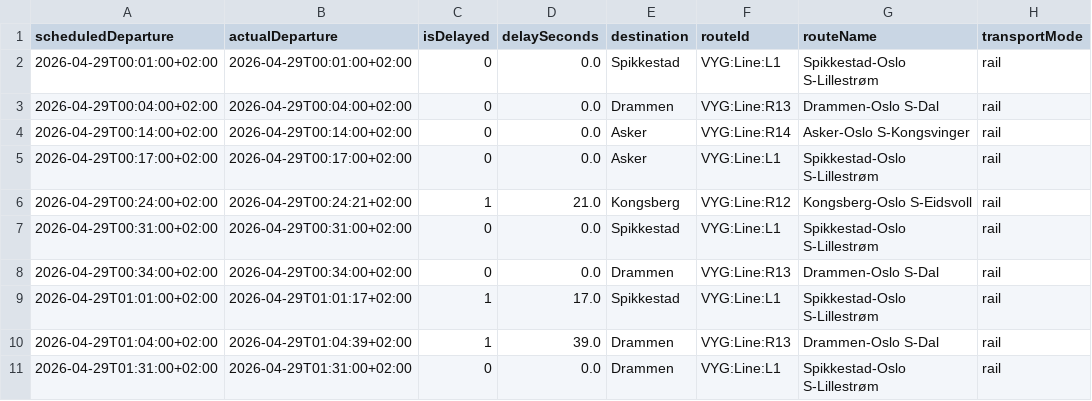
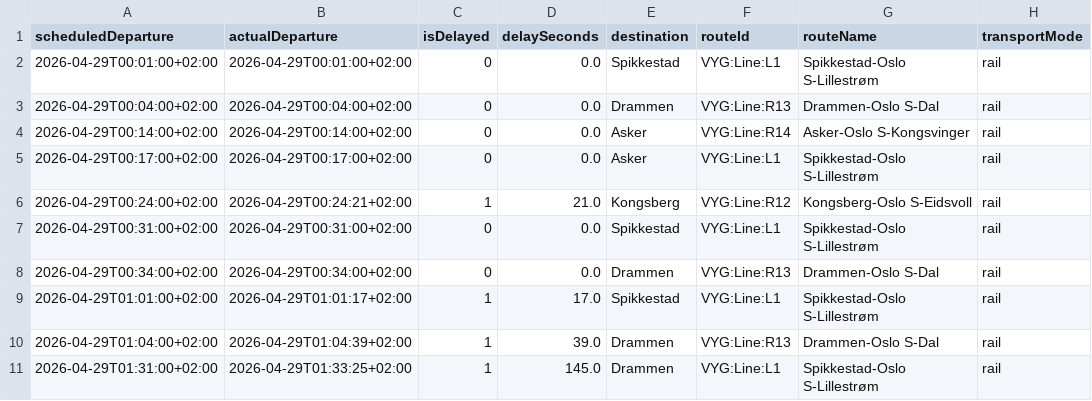
Before and after one commit to simenoddenhansen/togtider, a CSV file: reiser_oslo_sandvika/OsloS_til_Sandvika_reiser_siste_timen.csv, drawn as a sheet; only a part is shown; the diff names each change by its address in the sheet, - before the commit and + after, or states it on an @@ line.

```diff
--- a/reiser_oslo_sandvika/OsloS_til_Sandvika_reiser_siste_timen.csv
+++ b/reiser_oslo_sandvika/OsloS_til_Sandvika_reiser_siste_timen.csv
-B11 (actualDeparture): 2026-04-29T01:31:00+02:00
+B11 (actualDeparture): 2026-04-29T01:33:25+02:00
-C11 (isDelayed): 0
+C11 (isDelayed): 1
-D11 (delaySeconds): 0.0
+D11 (delaySeconds): 145.0
```
Also changed, not shown: data_collection/history/forsinkelser_2026-04-29.csv, 2 other files.
